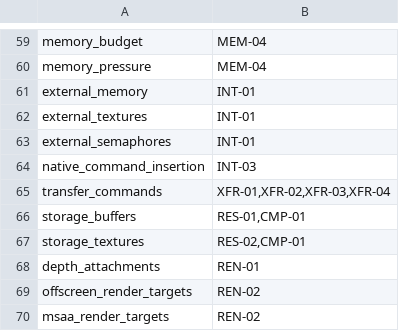
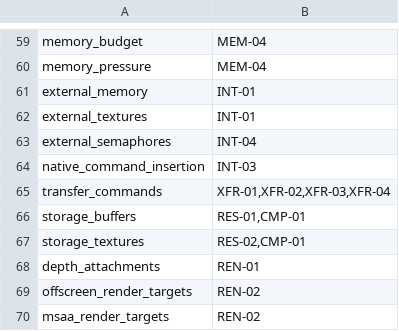
Before and after one commit to HissingRat/vkmtl, a TSV file: docs/develop/period45/device-feature-semantic-map.tsv, drawn as a sheet; only a part is shown, gaps mark what is left out.

```diff
--- a/docs/develop/period45/device-feature-semantic-map.tsv
+++ b/docs/develop/period45/device-feature-semantic-map.tsv
@@ -62,3 +62,3 @@ external_memory	INT-01
 external_textures	INT-01
-external_semaphores	INT-01
+external_semaphores	INT-04
 native_command_insertion	INT-03
```
Also changed, not shown: docs/develop/period45/gap-routing.tsv, 44 other files.
